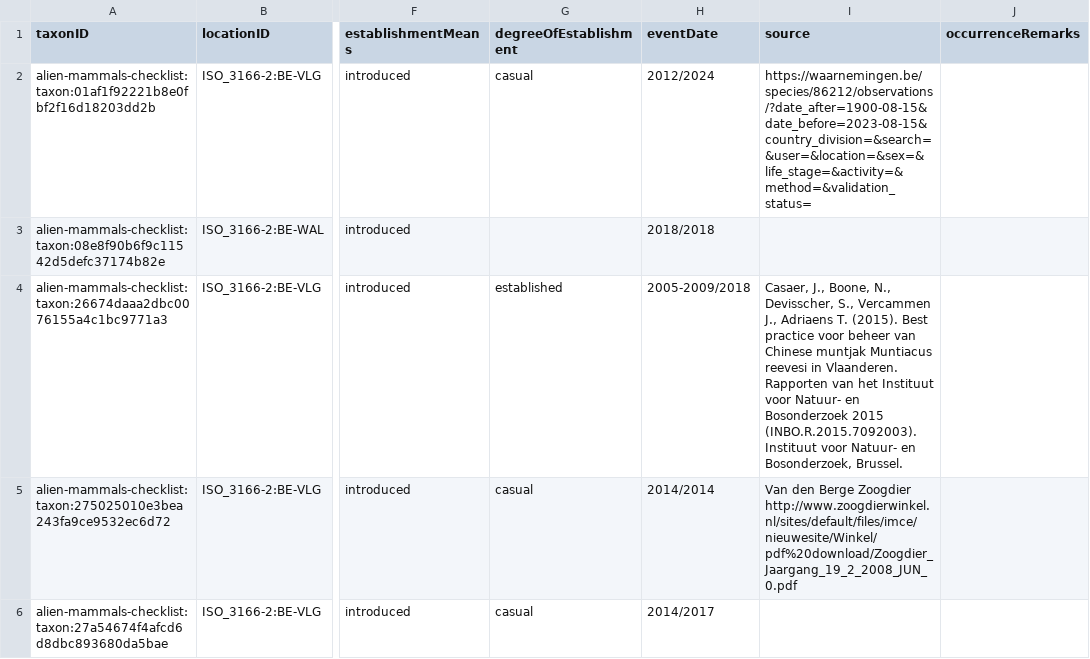
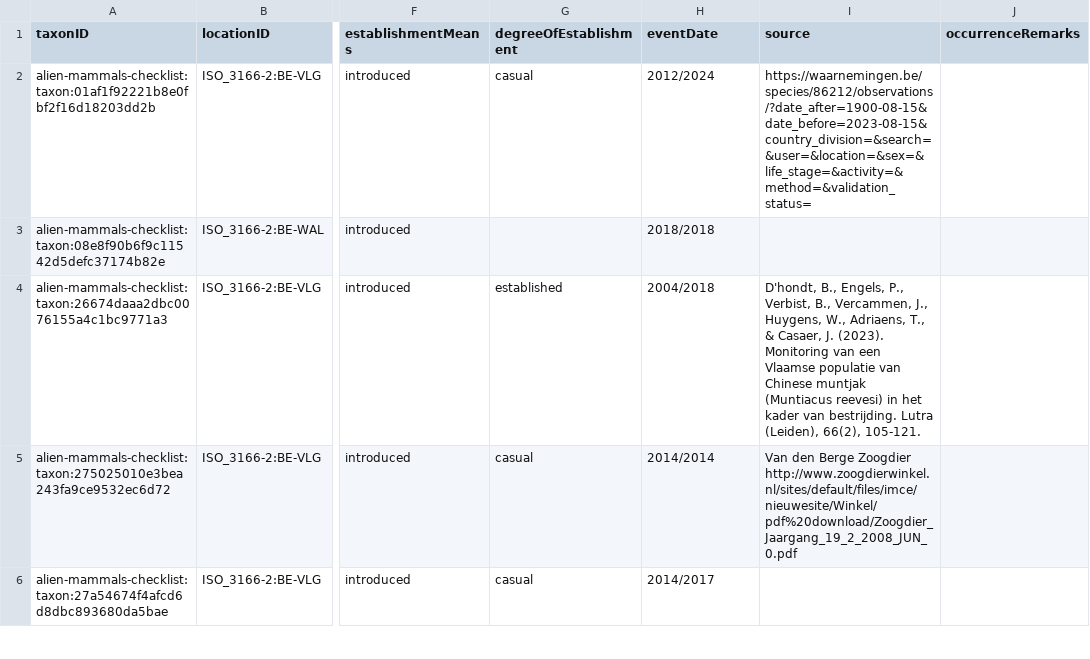
Before and after one commit to trias-project/alien-mammals-checklist, a CSV file: data/processed/distribution.csv, drawn as a sheet; only a part is shown, gaps mark what is left out; the diff covers the shown part only; the diff names each change by its address in the sheet, - before the commit and + after, or states it on an @@ line.

```diff
--- a/data/processed/distribution.csv
+++ b/data/processed/distribution.csv
-H4 (eventDate): 2005-2009/2018
+H4 (eventDate): 2004/2018
-I4 (source): Casaer, J., Boone, N., Devisscher, S., Vercammen J., Adriaens T. (2015). Best practice voor beheer van Chinese muntjak Muntiacus reevesi in Vlaanderen. Rapporten van het Instituut voor Natuur- en Bosonderzoek 2015 (INBO.R.2015.7092003). Instituut voor Natuur- en Bosonderzoek, Brussel.
+I4 (source): D'hondt, B., Engels, P., Verbist, B., Vercammen, J., Huygens, W., Adriaens, T., & Casaer, J. (2023). Monitoring van een Vlaamse populatie van Chinese muntjak (Muntiacus reevesi) in het kader van bestrijding. Lutra (Leiden), 66(2), 105-121.
```
Also changed, not shown: 8 edited cells elsewhere in this file, data/raw/alien_mammals_checklist_dump.csv.
